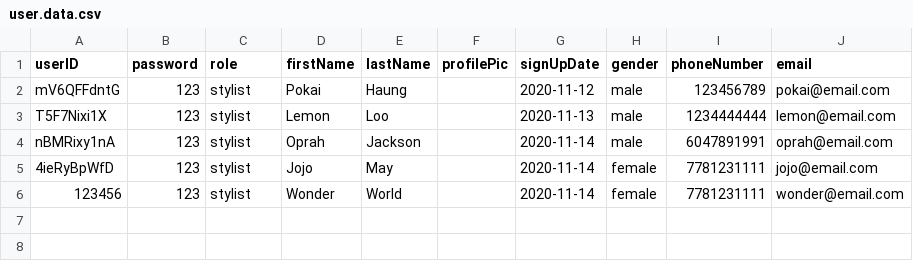
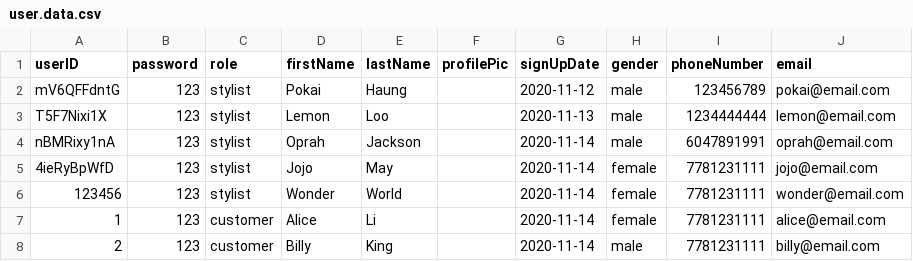
Before and after one commit to pokai-huang0828/cstp1206_hair_salon, a CSV file: data/user.data.csv, drawn as a sheet.

Commit message:
complete customer class

```diff
--- a/data/user.data.csv
+++ b/data/user.data.csv
@@ -6 +6,3 @@ nBMRixy1nA,123,stylist,Oprah,Jackson,,2020-11-14,male,6047891991,oprah@email.com
 123456,123,stylist,Wonder,World,,2020-11-14,female,7781231111,wonder@email.com
+1,123,customer,Alice,Li,,2020-11-14,female,7781231111,alice@email.com
+2,123,customer,Billy,King,,2020-11-14,male,7781231111,billy@email.com
```
Also changed, not shown: 12 other files.
